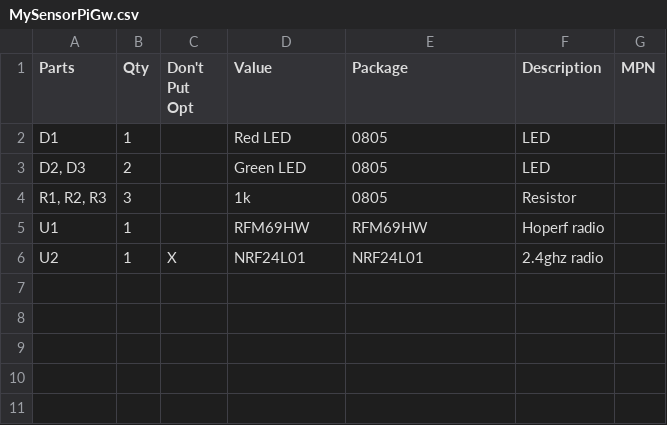
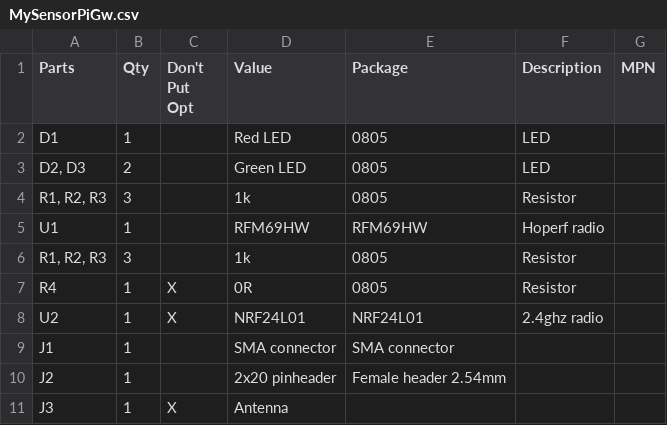
Before and after one commit to llegoff/MySensorsPiGw, a CSV file: BOM/MySensorPiGw.csv, drawn as a sheet.

Commit message:
bom

```diff
--- a/BOM/MySensorPiGw.csv
+++ b/BOM/MySensorPiGw.csv
@@ -5,2 +5,7 @@ R1, R2, R3;3;;1k;0805;Resistor;
 U1;1;;RFM69HW;RFM69HW;Hoperf radio;
+R1, R2, R3;3;;1k;0805;Resistor;
+R4;1;X;0R;0805;Resistor;
 U2;1;X;NRF24L01;NRF24L01;2.4ghz radio;
+J1;1;;SMA connector;SMA connector;;
+J2;1;;2x20 pinheader;Female header 2.54mm;;
+J3;1;X;Antenna;;;
```
